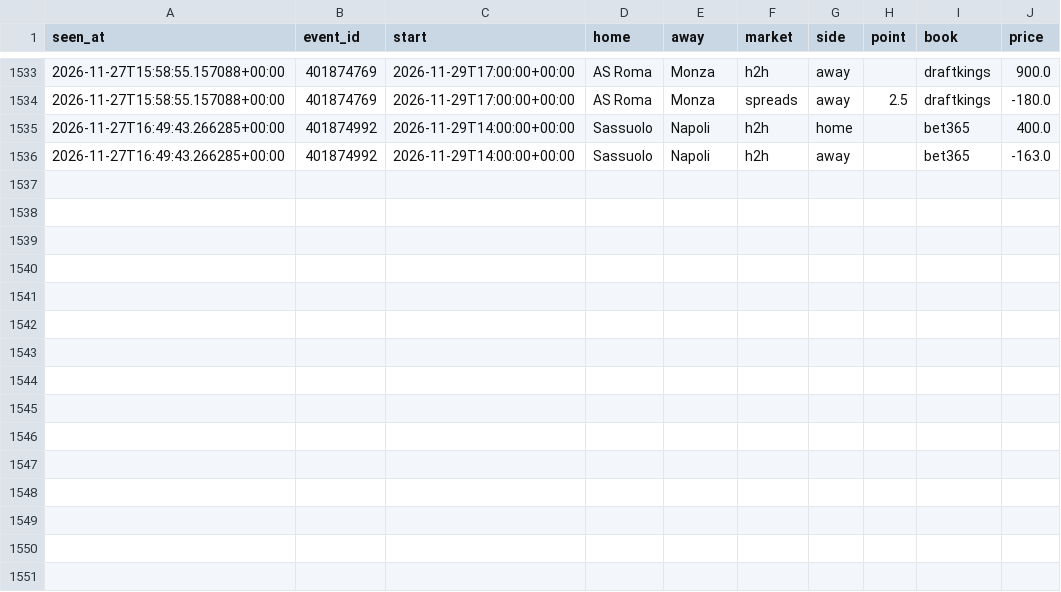
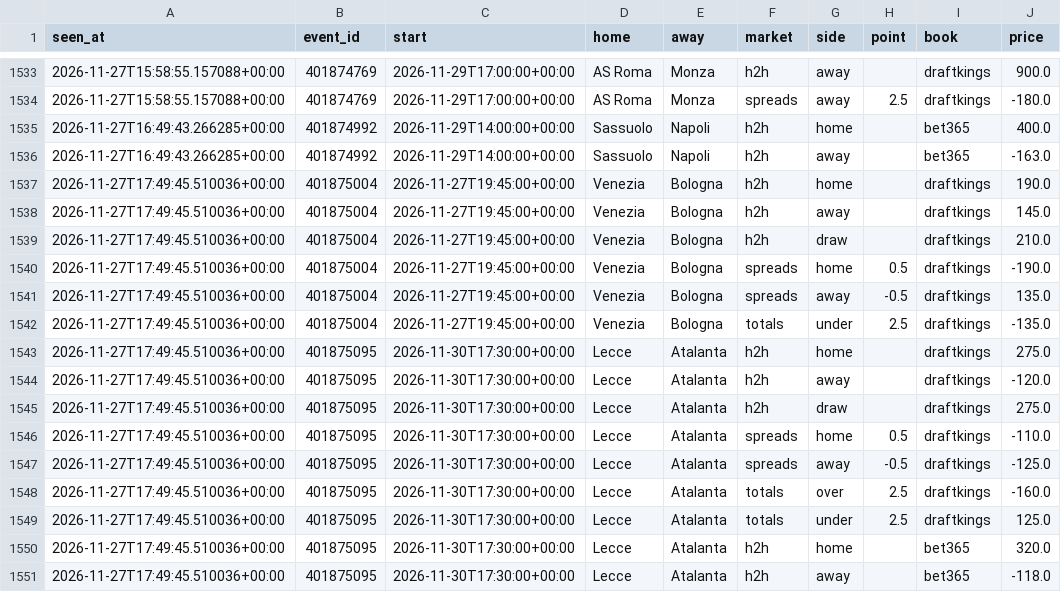
Before and after one commit to tdrey10/sports, a CSV file: data/odds/seriea/2026-11.csv, drawn as a sheet; only a part is shown, gaps mark what is left out; the diff names each change by its address in the sheet, - before the commit and + after, or states it on an @@ line.

```diff
--- a/data/odds/seriea/2026-11.csv
+++ b/data/odds/seriea/2026-11.csv
+row 1537: 2026-11-27T17:49:45.510036+00:00 | 401875004 | 2026-11-27T19:45:00+00:00 | Venezia | Bologna | h2h | home |  | draftkings | 190.0
+row 1538: 2026-11-27T17:49:45.510036+00:00 | 401875004 | 2026-11-27T19:45:00+00:00 | Venezia | Bologna | h2h | away |  | draftkings | 145.0
+row 1539: 2026-11-27T17:49:45.510036+00:00 | 401875004 | 2026-11-27T19:45:00+00:00 | Venezia | Bologna | h2h | draw |  | draftkings | 210.0
+row 1540: 2026-11-27T17:49:45.510036+00:00 | 401875004 | 2026-11-27T19:45:00+00:00 | Venezia | Bologna | spreads | home | 0.5 | draftkings | -190.0
+row 1541: 2026-11-27T17:49:45.510036+00:00 | 401875004 | 2026-11-27T19:45:00+00:00 | Venezia | Bologna | spreads | away | -0.5 | draftkings | 135.0
+row 1542: 2026-11-27T17:49:45.510036+00:00 | 401875004 | 2026-11-27T19:45:00+00:00 | Venezia | Bologna | totals | under | 2.5 | draftkings | -135.0
+row 1543: 2026-11-27T17:49:45.510036+00:00 | 401875095 | 2026-11-30T17:30:00+00:00 | Lecce | Atalanta | h2h | home |  | draftkings | 275.0
+row 1544: 2026-11-27T17:49:45.510036+00:00 | 401875095 | 2026-11-30T17:30:00+00:00 | Lecce | Atalanta | h2h | away |  | draftkings | -120.0
+row 1545: 2026-11-27T17:49:45.510036+00:00 | 401875095 | 2026-11-30T17:30:00+00:00 | Lecce | Atalanta | h2h | draw |  | draftkings | 275.0
+row 1546: 2026-11-27T17:49:45.510036+00:00 | 401875095 | 2026-11-30T17:30:00+00:00 | Lecce | Atalanta | spreads | home | 0.5 | draftkings | -110.0
+row 1547: 2026-11-27T17:49:45.510036+00:00 | 401875095 | 2026-11-30T17:30:00+00:00 | Lecce | Atalanta | spreads | away | -0.5 | draftkings | -125.0
+row 1548: 2026-11-27T17:49:45.510036+00:00 | 401875095 | 2026-11-30T17:30:00+00:00 | Lecce | Atalanta | totals | over | 2.5 | draftkings | -160.0
+row 1549: 2026-11-27T17:49:45.510036+00:00 | 401875095 | 2026-11-30T17:30:00+00:00 | Lecce | Atalanta | totals | under | 2.5 | draftkings | 125.0
+row 1550: 2026-11-27T17:49:45.510036+00:00 | 401875095 | 2026-11-30T17:30:00+00:00 | Lecce | Atalanta | h2h | home |  | bet365 | 320.0
+row 1551: 2026-11-27T17:49:45.510036+00:00 | 401875095 | 2026-11-30T17:30:00+00:00 | Lecce | Atalanta | h2h | away |  | bet365 | -118.0
```
Also changed, not shown: data/odds/bundesliga/2026-11.csv, data/odds/epl/2026-11.csv, 16 other files.
